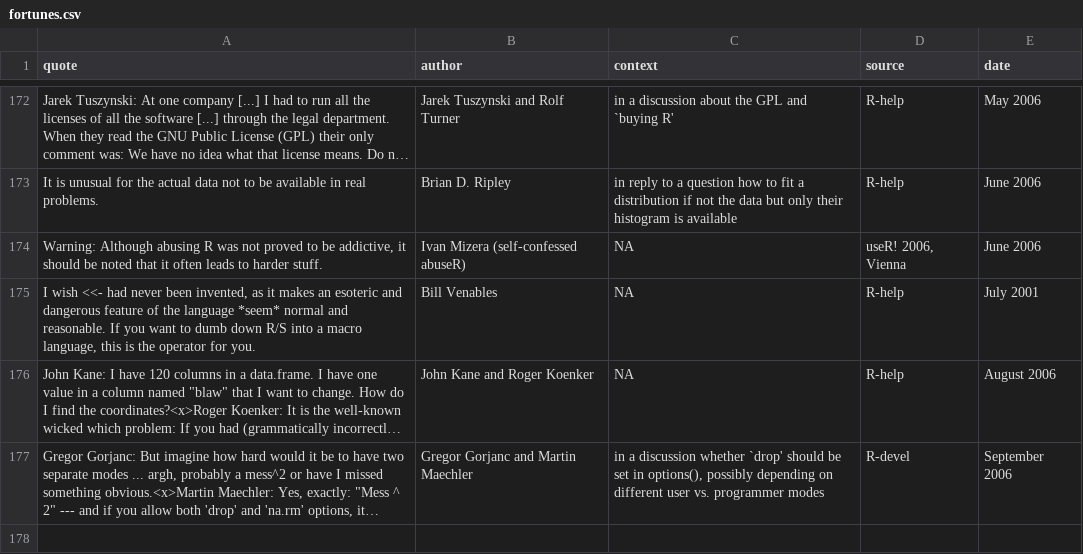
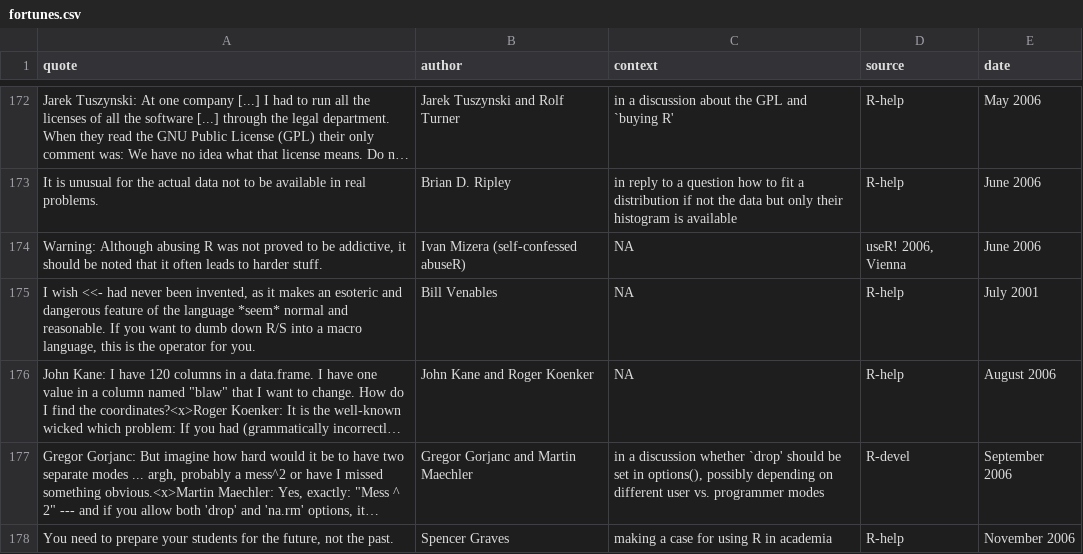
Before and after one commit to rforge/fortunes, a CSV file: trunk/inst/fortunes/fortunes.csv, drawn as a sheet; only a part is shown, gaps mark what is left out; long unchanged cells end in …; the diff names each change by its address in the sheet, - before the commit and + after, or states it on an @@ line.

Commit message:
Spencer Graves
git-svn-id: svn://svn.r-forge.r-project.org/svnroot/fortunes@193 edb9625f-4e0d-4859-8d74-9fd3b1da38cb

```diff
--- a/trunk/inst/fortunes/fortunes.csv
+++ b/trunk/inst/fortunes/fortunes.csv
+row 178: You need to prepare your students for the future, not the past. | Spencer Graves | making a case for using R in academia | R-help | November 2006
```
